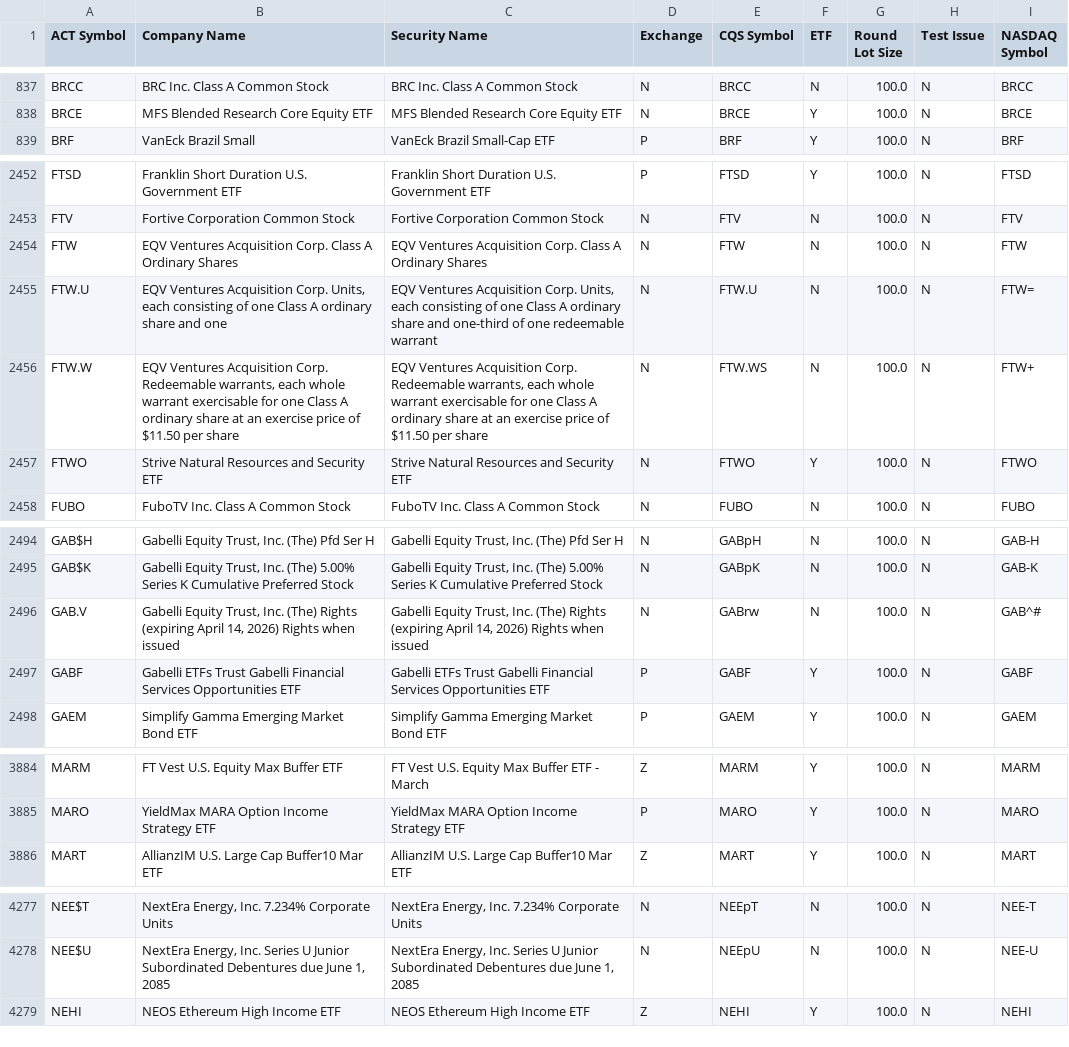
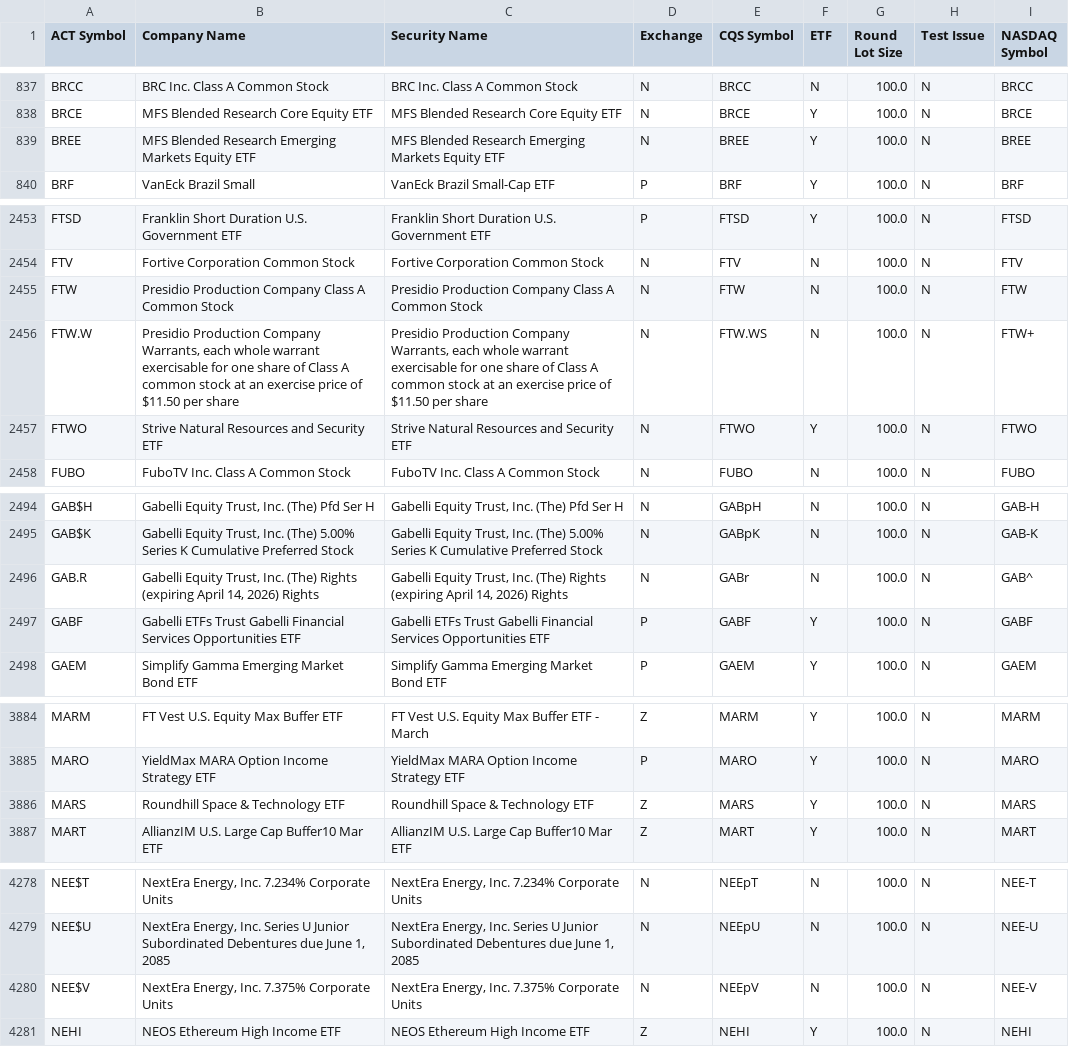
Before and after one commit to datasets/nyse-other-listings, a CSV file: data/other-listed.csv, drawn as a sheet; only a part is shown, gaps mark what is left out; the diff covers the shown part only.

```diff
--- a/data/other-listed.csv
+++ b/data/other-listed.csv
@@ -838,2 +838,3 @@ BRCC,BRC Inc. Class A Common Stock,BRC Inc. Class A Common Stock,N,BRCC,N,100.0,
 BRCE,MFS Blended Research Core Equity ETF,MFS Blended Research Core Equity ETF,N,BRCE,Y,100.0,N,BRCE
+BREE,MFS Blended Research Emerging Markets Equity ETF,MFS Blended Research Emerging Markets Equity ETF,N,BREE,Y,100.0,N,BREE
 BRF,VanEck Brazil Small,VanEck Brazil Small-Cap ETF,P,BRF,Y,100.0,N,BRF
@@ -2453,5 +2454,4 @@ FTSD,Franklin Short Duration U.S. Government ETF,Franklin Short Duration U.S. Go
 FTV,Fortive Corporation Common Stock ,Fortive Corporation Common Stock ,N,FTV,N,100.0,N,FTV
-FTW,EQV Ventures Acquisition Corp. Class A Ordinary Shares,EQV Ventures Acquisition Corp. Class A Ordinary Shares,N,FTW,N,100.0,N,FTW
-FTW.U,"EQV Ventures Acquisition Corp. Units, each consisting of one Class A ordinary share and one","EQV Ventures Acquisition Corp. Units, each consisting of one Class A ordinary share and one-third of one redeemable warrant",N,FTW.U,N,100.0,N,FTW=
-FTW.W,"EQV Ventures Acquisition Corp. Redeemable warrants, each whole warrant exercisable for one Class A ordinary share at an exercise price of $11.50 per share","EQV Ventures Acquisition Corp. Redeemable warrants, each whole warrant exercisable for one Class A ordinary share at an exercise price of $11.50 per share",N,FTW.WS,N,100.0,N,FTW+
+FTW,Presidio Production Company Class A Common Stock,Presidio Production Company Class A Common Stock,N,FTW,N,100.0,N,FTW
+FTW.W,"Presidio Production Company Warrants, each whole warrant exercisable for one share of Class A common stock at an exercise price of $11.50 per share","Presidio Production Company Warrants, each whole warrant exercisable for one share of Class A common stock at an exercise price of $11.50 per share",N,FTW.WS,N,100.0,N,FTW+
 FTWO,Strive Natural Resources and Security ETF,Strive Natural Resources and Security ETF,N,FTWO,Y,100.0,N,FTWO
@@ -2495,3 +2495,3 @@ GAB$H,"Gabelli Equity Trust, Inc. (The) Pfd Ser H","Gabelli Equity Trust, Inc. (
 GAB$K,"Gabelli Equity Trust, Inc. (The) 5.00% Series K Cumulative Preferred Stock","Gabelli Equity Trust, Inc. (The) 5.00% Series K Cumulative Preferred Stock",N,GABpK,N,100.0,N,GAB-K
-GAB.V,"Gabelli Equity Trust, Inc. (The) Rights (expiring April 14, 2026) Rights when issued","Gabelli Equity Trust, Inc. (The) Rights (expiring April 14, 2026) Rights when issued",N,GABrw,N,100.0,N,GAB^#
+GAB.R,"Gabelli Equity Trust, Inc. (The) Rights (expiring April 14, 2026) Rights","Gabelli Equity Trust, Inc. (The) Rights (expiring April 14, 2026) Rights",N,GABr,N,100.0,N,GAB^
 GABF,Gabelli ETFs Trust Gabelli Financial Services Opportunities ETF,Gabelli ETFs Trust Gabelli Financial Services Opportunities ETF,P,GABF,Y,100.0,N,GABF
@@ -3885,2 +3885,3 @@ MARM,FT Vest U.S. Equity Max Buffer ETF ,FT Vest U.S. Equity Max Buffer ETF - Ma
 MARO,YieldMax MARA Option Income Strategy ETF,YieldMax MARA Option Income Strategy ETF,P,MARO,Y,100.0,N,MARO
+MARS,Roundhill Space & Technology ETF,Roundhill Space & Technology ETF,Z,MARS,Y,100.0,N,MARS
 MART,AllianzIM U.S. Large Cap Buffer10 Mar ETF,AllianzIM U.S. Large Cap Buffer10 Mar ETF,Z,MART,Y,100.0,N,MART
@@ -4278,2 +4279,3 @@ NEE$T,"NextEra Energy, Inc. 7.234% Corporate Units","NextEra Energy, Inc. 7.234%
 NEE$U,"NextEra Energy, Inc. Series U Junior Subordinated Debentures due June 1, 2085","NextEra Energy, Inc. Series U Junior Subordinated Debentures due June 1, 2085",N,NEEpU,N,100.0,N,NEE-U
+NEE$V,"NextEra Energy, Inc. 7.375% Corporate Units","NextEra Energy, Inc. 7.375% Corporate Units",N,NEEpV,N,100.0,N,NEE-V
 NEHI,NEOS Ethereum High Income ETF,NEOS Ethereum High Income ETF,Z,NEHI,Y,100.0,N,NEHI
```
Also changed, not shown: 2 edited cells elsewhere in this file, data/nyse-listed.csv.
